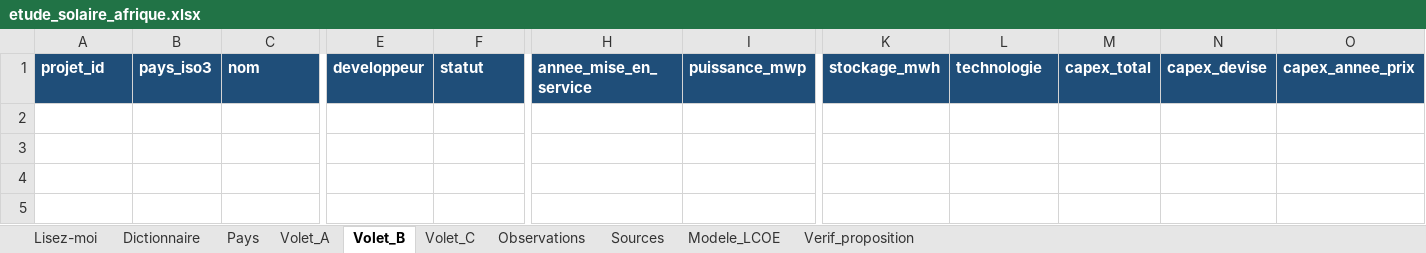
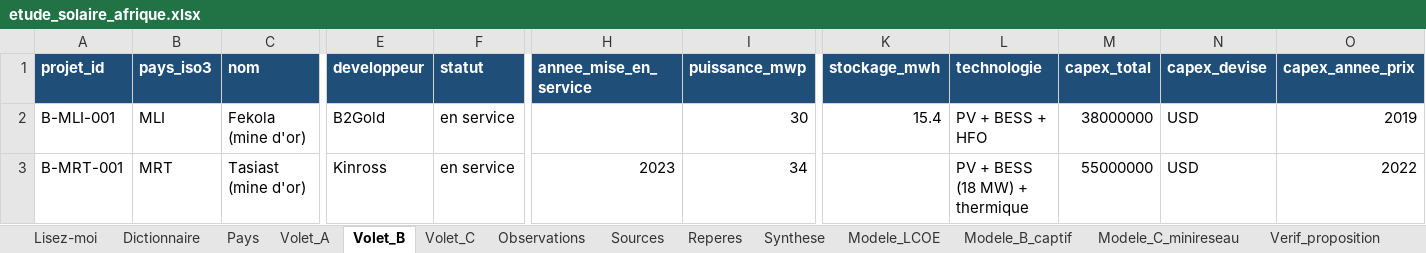
Before and after one commit to boujieka/Boujieka, an Excel workbook: studies/solaire-afrique/etude_solaire_afrique.xlsx, sheet Volet_B, drawn as a sheet; only a part is shown, gaps mark what is left out; values as stored, in another font and other column widths than the file's, no borders; rows hold the shown columns only; the diff names each change by its address in the sheet, - before the commit and + after, or states it on an @@ line.

```diff
--- a/studies/solaire-afrique/etude_solaire_afrique.xlsx (sheet Volet_B)
+++ b/studies/solaire-afrique/etude_solaire_afrique.xlsx (sheet Volet_B)
+sheet tab: Reperes
+sheet tab: Synthese
+sheet tab: Modele_B_captif
+sheet tab: Modele_C_minireseau
+row 2: B-MLI-001 | MLI | Fekola (mine d'or) | B2Gold | en service |  | 30 | 15.4 | PV + BESS + HFO | 38000000 | USD | 2019
+row 3: B-MRT-001 | MRT | Tasiast (mine d'or) | Kinross | en service | 2023 | 34 |  | PV + BESS (18 MW) + thermique | 55000000 | USD | 2022
```
Also changed, not shown: sheet Observations, sheet Sources, sheet Volet_C, sheet Lisez-moi, 4 other files.
